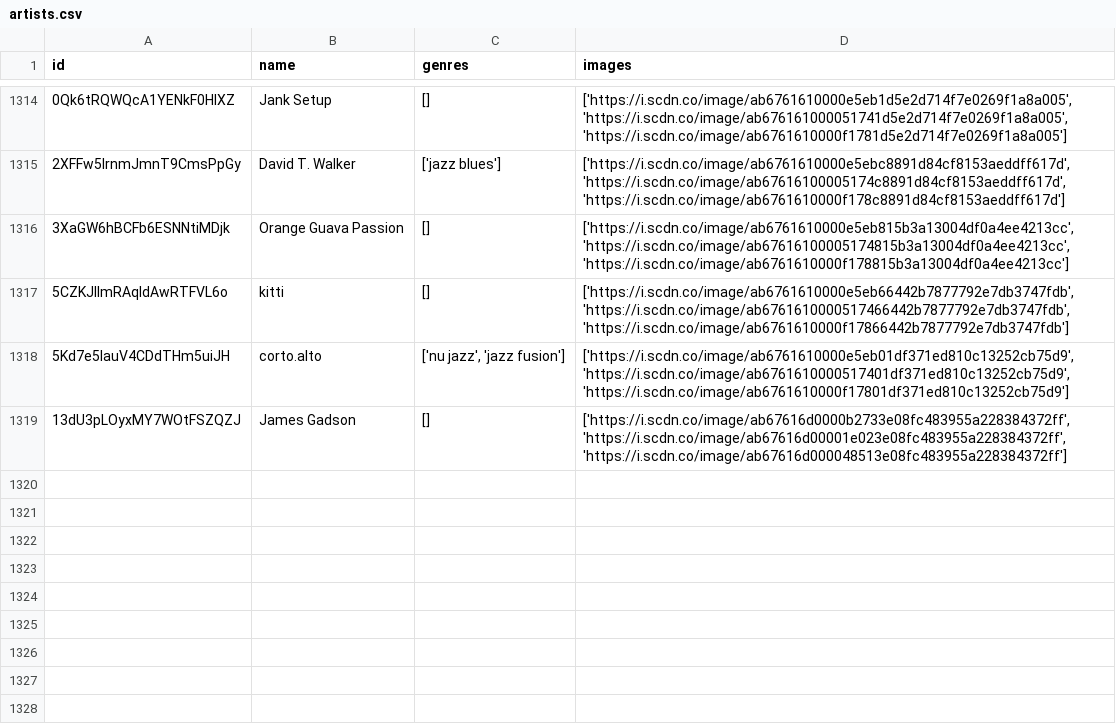
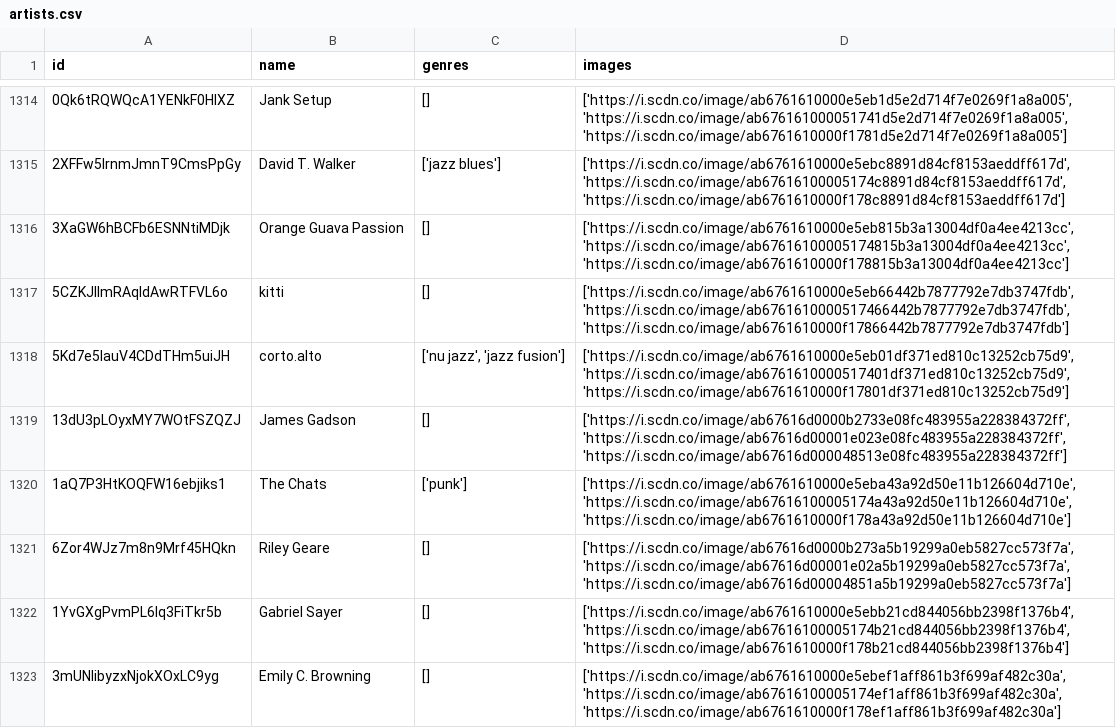
Before and after one commit to iochoa808/SpotifyData, a CSV file: data/artists.csv, drawn as a sheet; only a part is shown, gaps mark what is left out.

```diff
--- a/data/artists.csv
+++ b/data/artists.csv
@@ -1319 +1319,5 @@ id,name,genres,images
 13dU3pLOyxMY7WOtFSZQZJ,James Gadson,[],"['https://i.scdn.co/image/ab67616d0000b2733e08fc483955a228384372ff', 'https://i.scdn.co/image/ab67616d00001e023e08fc483955a228384372ff', 'https://i.scdn.co/image/ab67616d000048513e08fc483955a228384372ff']"
+1aQ7P3HtKOQFW16ebjiks1,The Chats,['punk'],"['https://i.scdn.co/image/ab6761610000e5eba43a92d50e11b126604d710e', 'https://i.scdn.co/image/ab67616100005174a43a92d50e11b126604d710e', 'https://i.scdn.co/image/ab6761610000f178a43a92d50e11b126604d710e']"
+6Zor4WJz7m8n9Mrf45HQkn,Riley Geare,[],"['https://i.scdn.co/image/ab67616d0000b273a5b19299a0eb5827cc573f7a', 'https://i.scdn.co/image/ab67616d00001e02a5b19299a0eb5827cc573f7a', 'https://i.scdn.co/image/ab67616d00004851a5b19299a0eb5827cc573f7a']"
+1YvGXgPvmPL6Iq3FiTkr5b,Gabriel Sayer,[],"['https://i.scdn.co/image/ab6761610000e5ebb21cd844056bb2398f1376b4', 'https://i.scdn.co/image/ab67616100005174b21cd844056bb2398f1376b4', 'https://i.scdn.co/image/ab6761610000f178b21cd844056bb2398f1376b4']"
+3mUNIibyzxNjokXOxLC9yg,Emily C. Browning,[],"['https://i.scdn.co/image/ab6761610000e5ebef1aff861b3f699af482c30a', 'https://i.scdn.co/image/ab67616100005174ef1aff861b3f699af482c30a', 'https://i.scdn.co/image/ab6761610000f178ef1aff861b3f699af482c30a']"
```
Also changed, not shown: data/albums.csv, data/recently_played.csv, 1 other file.
